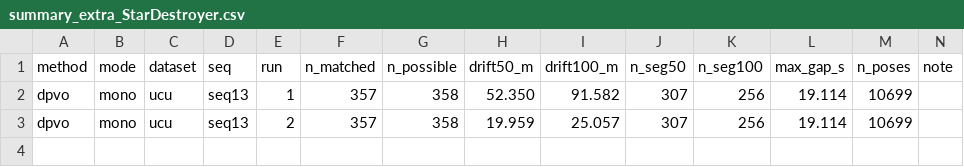
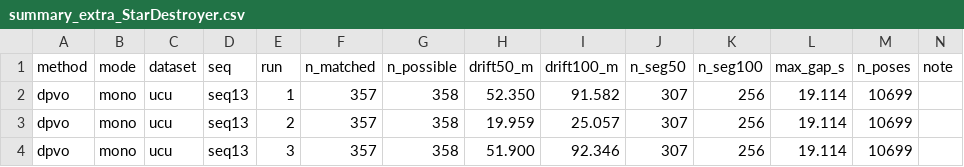
Before and after one commit to oToTak/slam-project-methods, a CSV file: results/summary_extra_StarDestroyer.csv, drawn as a sheet; the diff names each change by its address in the sheet, - before the commit and + after, or states it on an @@ line.

Commit message:
status StarDestroyer 2026-11-13T20:28:34+02:00

```diff
--- a/results/summary_extra_StarDestroyer.csv
+++ b/results/summary_extra_StarDestroyer.csv
+row 4: dpvo | mono | ucu | seq13 | 3 | 357 | 358 | 51.900 | 92.346 | 307 | 256 | 19.114 | 10699
```
Also changed, not shown: 8 other files.
